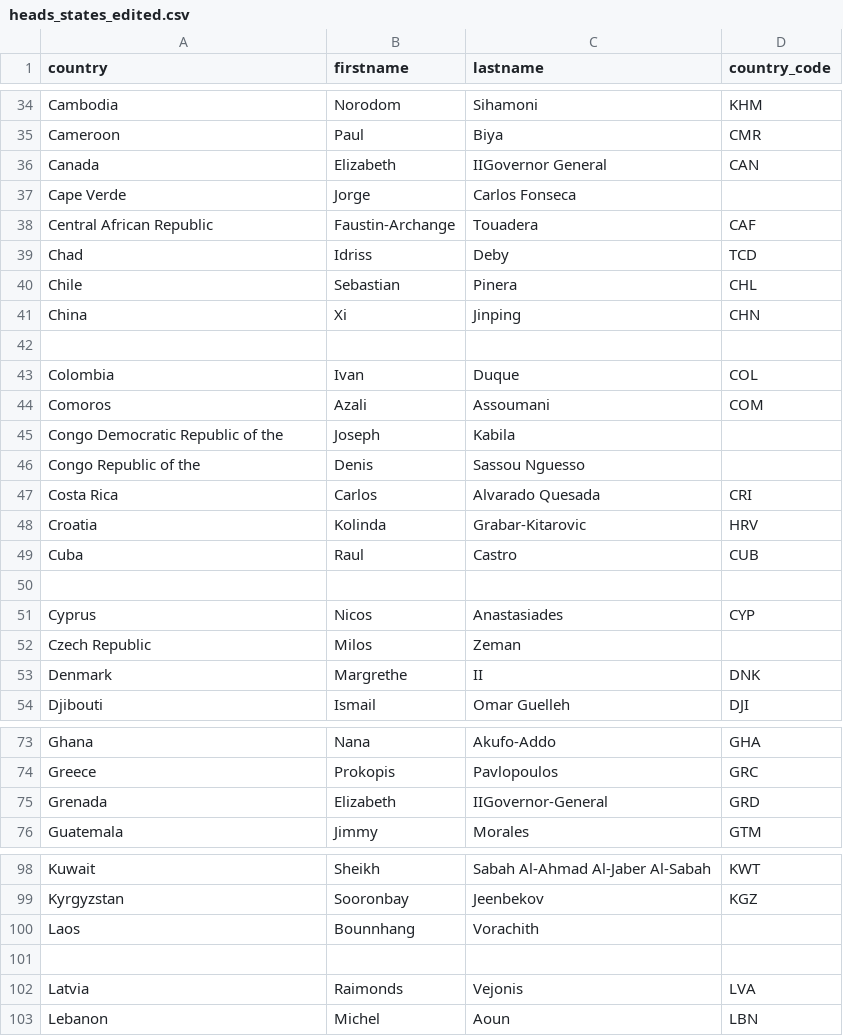
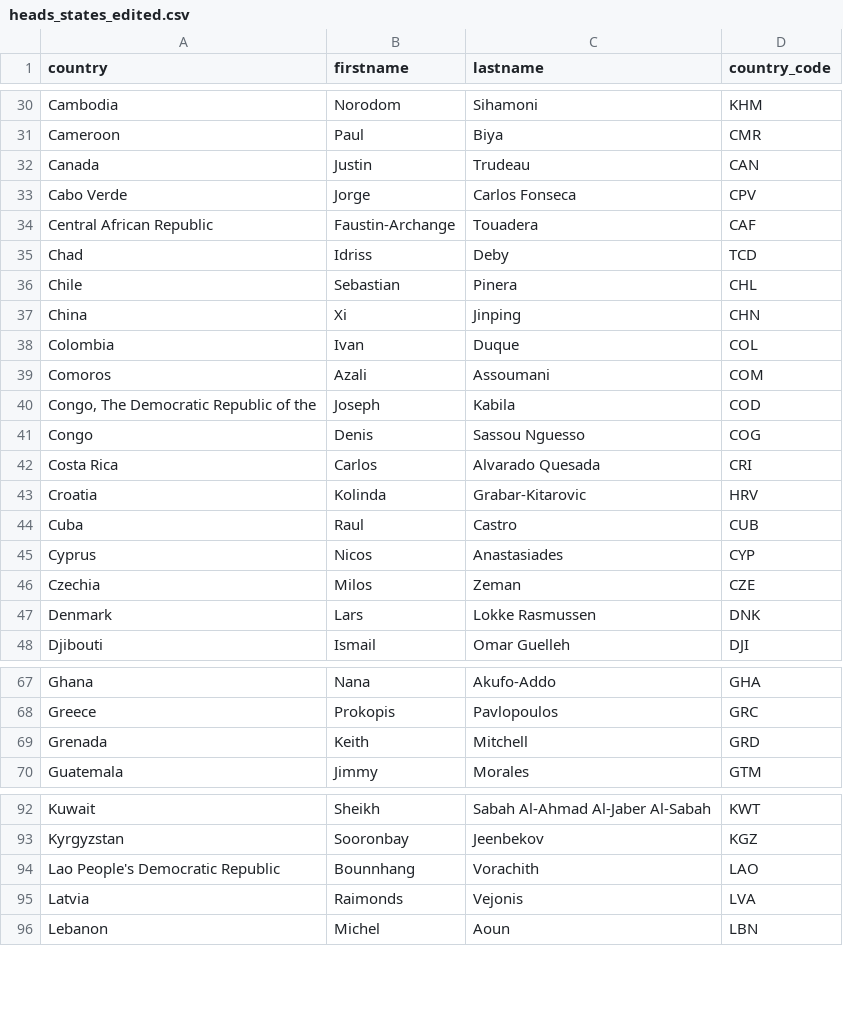
Before and after one commit to jcoupon/person-insights, a CSV file: notebooks/heads_states_edited.csv, drawn as a sheet; only a part is shown, gaps mark what is left out; the diff covers the shown part only.

```diff
--- a/notebooks/heads_states_edited.csv
+++ b/notebooks/heads_states_edited.csv
@@ -35,4 +31,4 @@ Cambodia,Norodom,Sihamoni,KHM
 Cameroon,Paul,Biya,CMR
-Canada,Elizabeth,IIGovernor General ,CAN
-Cape Verde,Jorge,Carlos Fonseca,
+Canada,Justin,Trudeau,CAN
+Cabo Verde,Jorge,Carlos Fonseca,CPV
 Central African Republic,Faustin-Archange,Touadera,CAF
@@ -41,7 +37,6 @@ Chile,Sebastian,Pinera,CHL
 China,Xi,Jinping,CHN
-,,,
 Colombia,Ivan,Duque,COL
 Comoros,Azali,Assoumani,COM
-Congo Democratic Republic of the,Joseph,Kabila,
-Congo Republic of the,Denis,Sassou Nguesso,
+"Congo, The Democratic Republic of the",Joseph,Kabila,COD
+Congo,Denis,Sassou Nguesso,COG
 Costa Rica,Carlos,Alvarado Quesada,CRI
@@ -49,6 +44,5 @@ Croatia,Kolinda,Grabar-Kitarovic,HRV
 Cuba,Raul,Castro,CUB
-,,,
 Cyprus,Nicos,Anastasiades,CYP
-Czech Republic,Milos,Zeman,
-Denmark,Margrethe,II,DNK
+Czechia,Milos,Zeman,CZE
+Denmark,Lars,Lokke Rasmussen,DNK
 Djibouti,Ismail,Omar Guelleh,DJI
@@ -74,3 +68,3 @@ Ghana,Nana,Akufo-Addo,GHA
 Greece,Prokopis,Pavlopoulos,GRC
-Grenada,Elizabeth,IIGovernor-General ,GRD
+Grenada,Keith,Mitchell,GRD
 Guatemala,Jimmy,Morales,GTM
@@ -99,4 +93,3 @@ Kuwait,Sheikh,Sabah Al-Ahmad Al-Jaber Al-Sabah,KWT
 Kyrgyzstan,Sooronbay,Jeenbekov,KGZ
-Laos,Bounnhang,Vorachith,
-,,,
+Lao People's Democratic Republic,Bounnhang,Vorachith,LAO
 Latvia,Raimonds,Vejonis,LVA
```
Also changed, not shown: 2 added rows, 15 removed rows and 81 edited cells elsewhere in this file, 1 other file.
